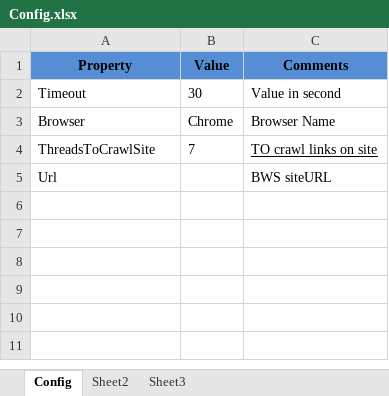
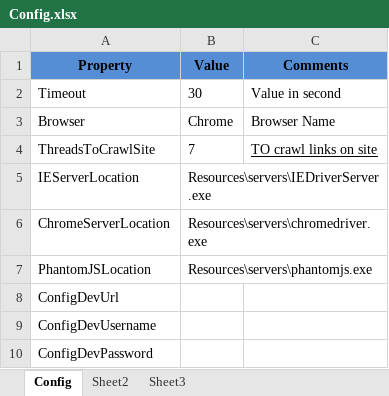
Before and after one commit to sachinkmr/BWSAutomator, an Excel workbook: Resources/Config.xlsx, sheet Config, drawn as a sheet; values as stored, in another font and other column widths than the file's, no borders; removed rows and columns are numbered as before the commit, all else as after; the diff names each change by its address in the sheet, - before the commit and + after, or states it on an @@ line.

```diff
--- a/Resources/Config.xlsx (sheet Config)
+++ b/Resources/Config.xlsx (sheet Config)
-row 5: Url |  | BWS siteURL
+row 5: IEServerLocation | Resources\servers\IEDriverServer.exe
+row 6: ChromeServerLocation | Resources\servers\chromedriver.exe
+row 7: PhantomJSLocation | Resources\servers\phantomjs.exe
+row 8: ConfigDevUrl
+row 9: ConfigDevUsername
+row 10: ConfigDevPassword
```
Also changed, not shown: 7 other files.
